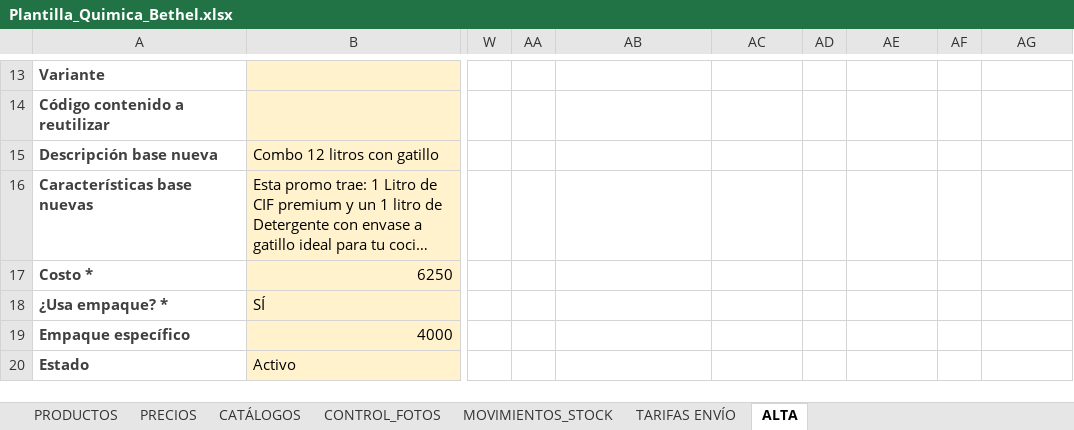
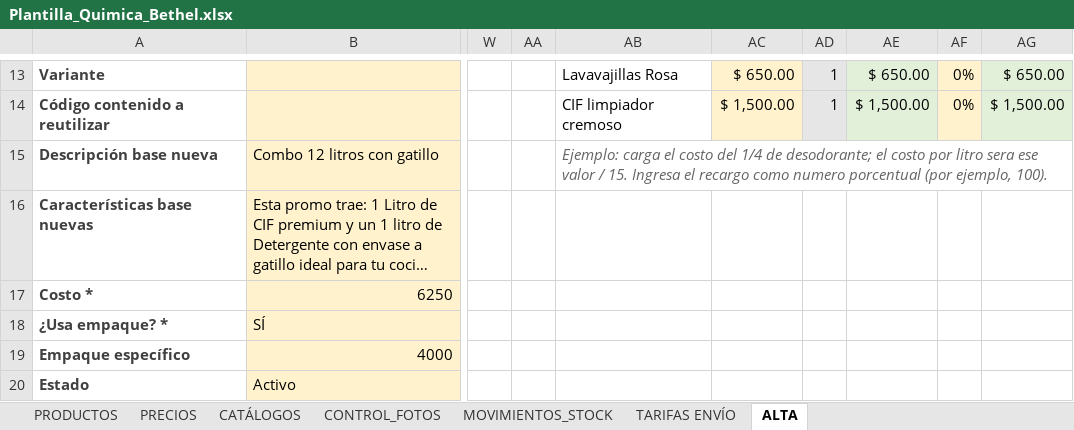
Before and after one commit to facundoguevara001/quimica-bethel, an Excel workbook: public/Plantilla_Quimica_Bethel.xlsx, sheet ALTA, drawn as a sheet; only a part is shown, gaps mark what is left out; long unchanged cells end in …; values as stored, in another font and other column widths than the file's, no borders; the diff covers the shown part only; the diff names each change by its address in the sheet, - before the commit and + after, or states it on an @@ line.

```diff
--- a/public/Plantilla_Quimica_Bethel.xlsx (sheet ALTA)
+++ b/public/Plantilla_Quimica_Bethel.xlsx (sheet ALTA)
-AB13: (empty)
+AB13: Lavavajillas Rosa
-AC13:AC14 fill: none
+AC13:AC14 fill: #FFF2CC
-AC13: (empty)
+AC13: $ 650.00
-AD13:AD14: (empty)
+AD13:AD14: 1
-AD13:AD14 fill: none
+AD13:AD14 fill: #E7E6E6
-AE13:AE14 fill: none
+AE13:AE14 fill: #E2F0D9
-AE13: (empty)
+AE13: $ 650.00
-AF13:AF14: (empty)
+AF13:AF14: 0%
-AF13:AF14 fill: none
+AF13:AF14 fill: #FFF2CC
-AG13:AG14 fill: none
+AG13:AG14 fill: #E2F0D9
-AG13: (empty)
+AG13: $ 650.00
-AB14: (empty)
+AB14: CIF limpiador cremoso
-AC14: (empty)
+AC14: $ 1,500.00
-AE14: (empty)
+AE14: $ 1,500.00
-AG14: (empty)
+AG14: $ 1,500.00
-AB15: (empty)
+AB15: Ejemplo: carga el costo del 1/4 de desodorante; el costo por litro sera ese valor / 15. Ingresa el recargo como numero porcentual (por ejemplo, 100).
+AB15:AG15 merged
```
Also changed, not shown: 36 edited cells, cell formats and merged cells elsewhere in this sheet, sheet PRECIOS, 1 other file.
